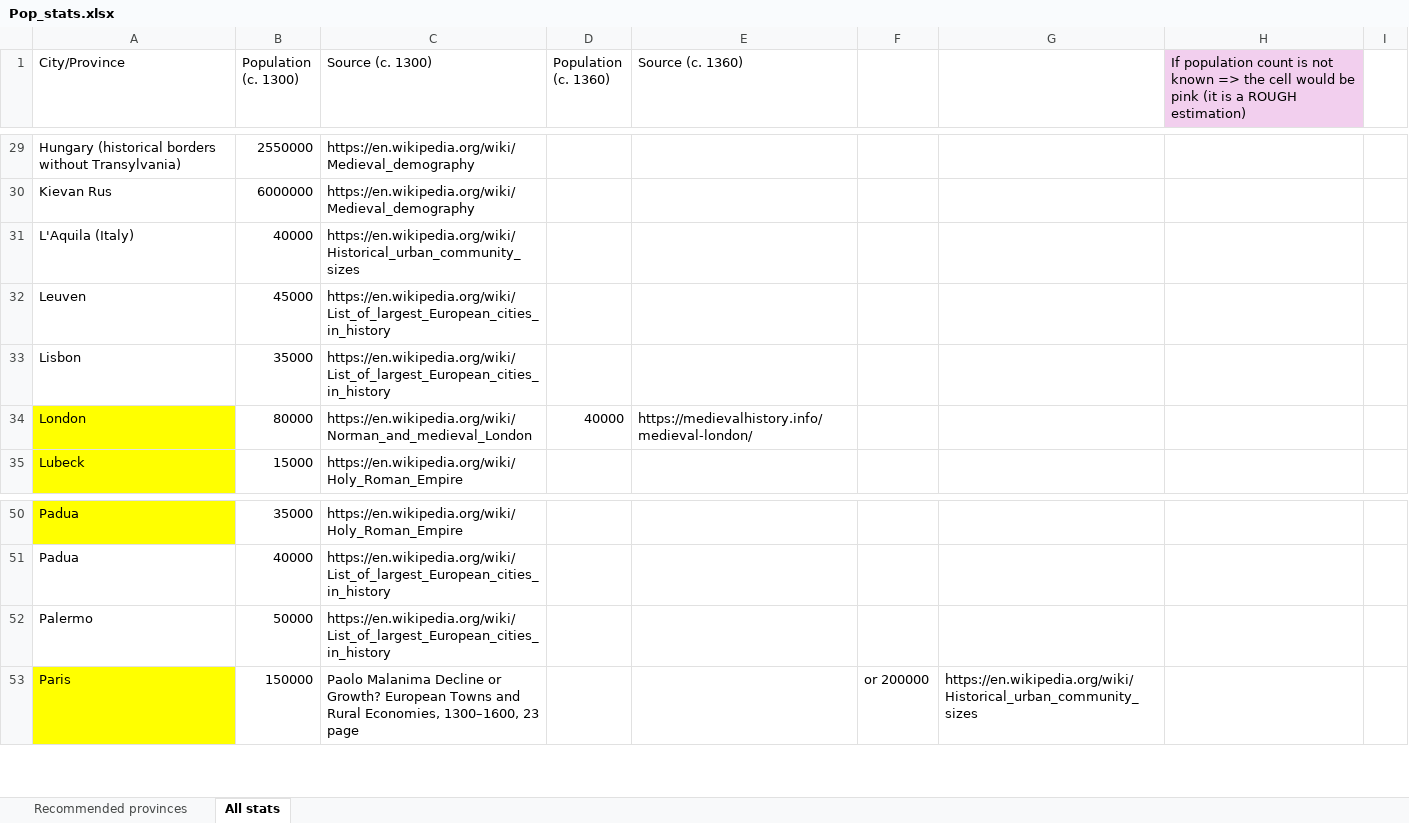
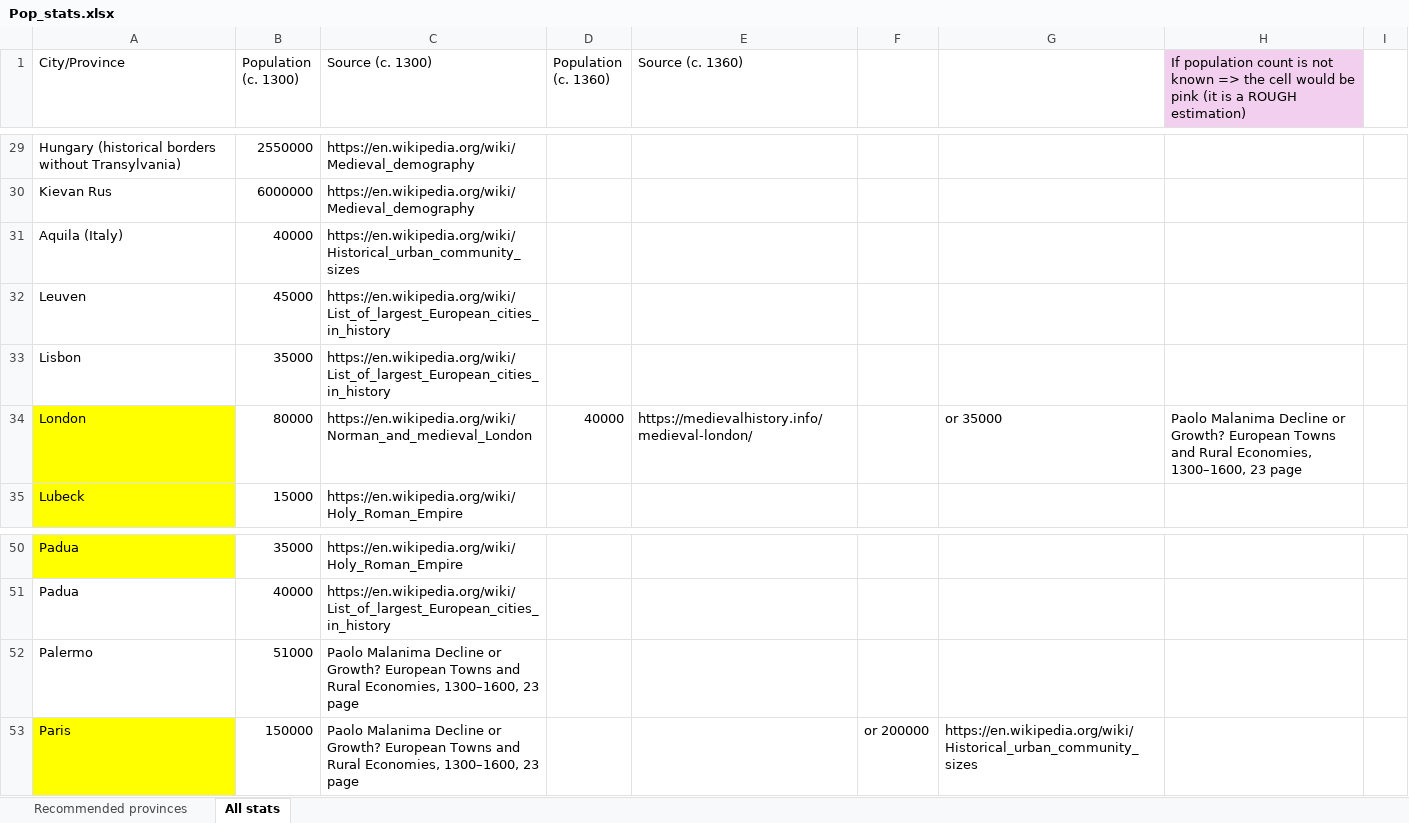
Before and after one commit to Vladusty/LU-python-course-project-2025, an Excel workbook: references/Pop_stats.xlsx, sheet All stats, drawn as a sheet; only a part is shown, gaps mark what is left out; values as stored, in another font and other column widths than the file's, no borders; charts and pictures not drawn; the diff covers the shown part only; the diff names each change by its address in the sheet, - before the commit and + after, or states it on an @@ line.

Commit message:
Update Pop_stats.xlsx

```diff
--- a/references/Pop_stats.xlsx (sheet All stats)
+++ b/references/Pop_stats.xlsx (sheet All stats)
-A31 (City/Province): L'Aquila (Italy)
+A31 (City/Province): Aquila (Italy)
-G34: (empty)
+G34: or 35000
-H34: (empty)
+H34: Paolo Malanima Decline or Growth? European Towns and Rural Economies, 1300–1600, 23 page
-B52 (Population (c. 1300)): 50000
+B52 (Population (c. 1300)): 51000
-C52 (Source (c. 1300)): https://en.wikipedia.org/wiki/List_of_largest_European_cities_in_history
+C52 (Source (c. 1300)): Paolo Malanima Decline or Growth? European Towns and Rural Economies, 1300–1600, 23 page
```
Also changed, not shown: 10 added rows, 3 removed rows and 4 edited cells elsewhere in this sheet, sheet Recommended provinces, charts or pictures.
